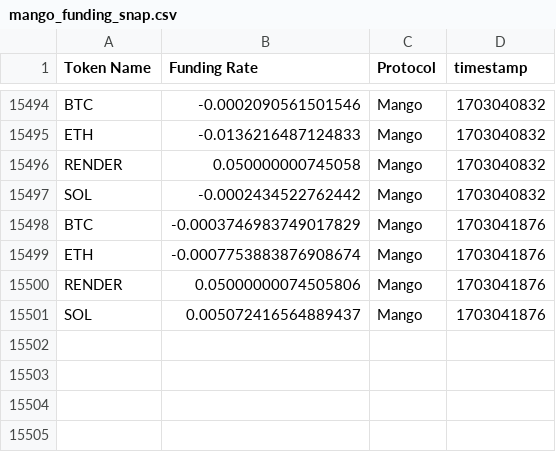
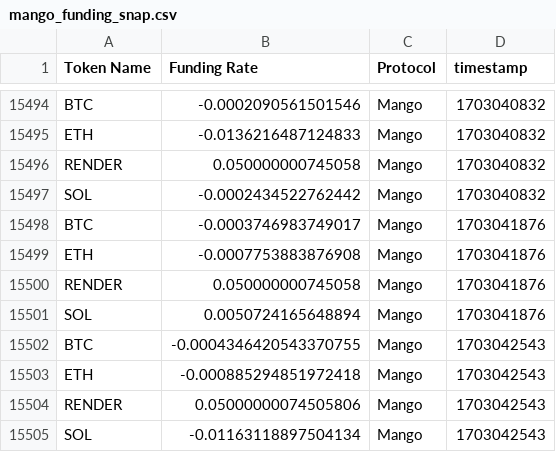
Before and after one commit to 0xsumatt/funding_rate_snaps, a CSV file: mango_funding_snap.csv, drawn as a sheet; only a part is shown, gaps mark what is left out.

```diff
--- a/mango_funding_snap.csv
+++ b/mango_funding_snap.csv
@@ -15497,5 +15497,9 @@ RENDER,0.050000000745058,Mango,1703040832
 SOL,-0.0002434522762442,Mango,1703040832
-BTC,-0.0003746983749017829,Mango,1703041876
-ETH,-0.0007753883876908674,Mango,1703041876
-RENDER,0.05000000074505806,Mango,1703041876
-SOL,0.005072416564889437,Mango,1703041876
+BTC,-0.0003746983749017,Mango,1703041876
+ETH,-0.0007753883876908,Mango,1703041876
+RENDER,0.050000000745058,Mango,1703041876
+SOL,0.0050724165648894,Mango,1703041876
+BTC,-0.0004346420543370755,Mango,1703042543
+ETH,-0.000885294851972418,Mango,1703042543
+RENDER,0.05000000074505806,Mango,1703042543
+SOL,-0.01163118897504134,Mango,1703042543
```
Also changed, not shown: 1 other file.
